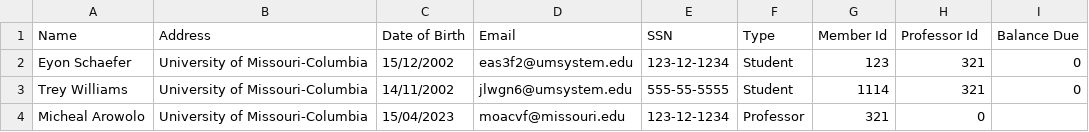
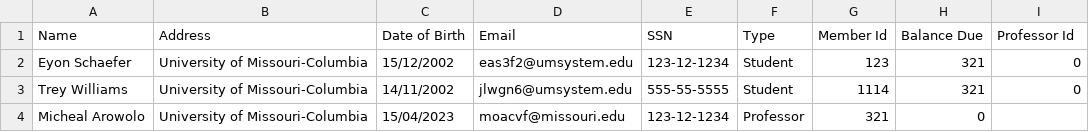
Before and after one commit to swog/javalib9, a CSV file: LibraryContentFiles/People.csv, drawn as a sheet.

```diff
--- a/LibraryContentFiles/People.csv
+++ b/LibraryContentFiles/People.csv
@@ -1,2 +1,2 @@
-Name,Address,Date of Birth,Email,SSN,Type,Member Id,Professor Id,Balance Due
+Name,Address,Date of Birth,Email,SSN,Type,Member Id,Balance Due,Professor Id
 Eyon Schaefer,University of Missouri-Columbia,15/12/2002,eas3f2@umsystem.edu,123-12-1234,Student,123,321,0
```
Also changed, not shown: 5 other files.
